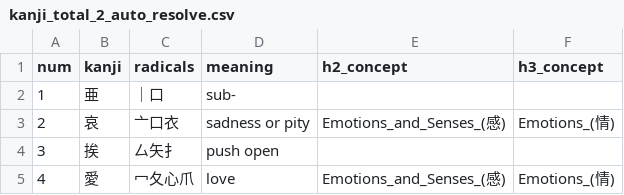
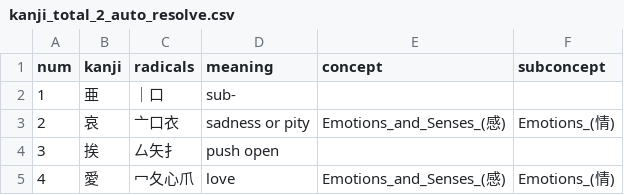
Before and after one commit to Ifkarsyah/kanjigen, a CSV file: data/data-aggregator/kanji_total_2_auto_resolve.csv, drawn as a sheet; only a part is shown.

Commit message:
rename header field

```diff
--- a/data/data-aggregator/kanji_total_2_auto_resolve.csv
+++ b/data/data-aggregator/kanji_total_2_auto_resolve.csv
@@ -1,2 +1,2 @@
-num,kanji,radicals,meaning,h2_concept,h3_concept
+num,kanji,radicals,meaning,concept,subconcept
 1,亜,｜口,sub-,,
```
